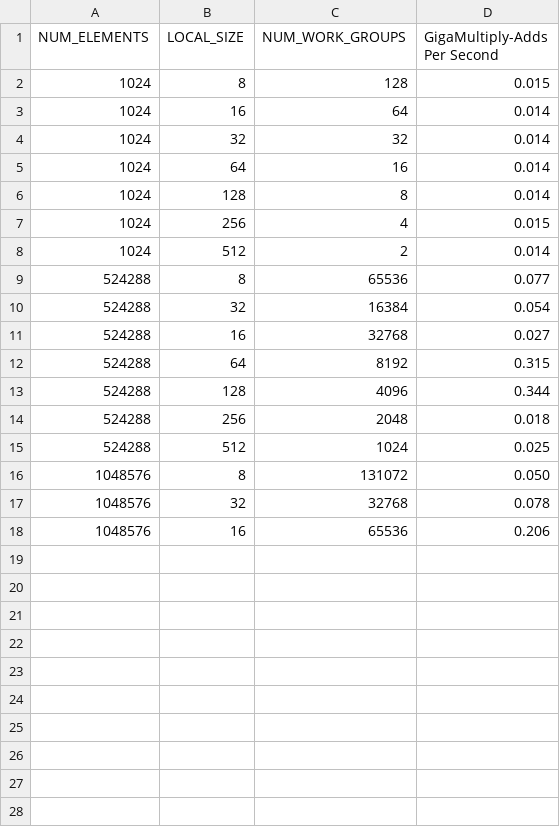
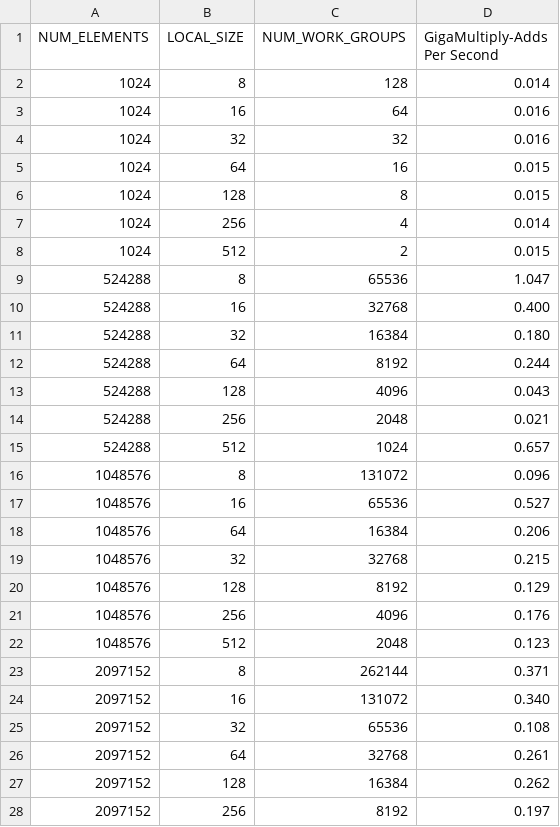
Before and after one commit to brannere/cs475-parallel-programming, a CSV file: project-6-opencl-array/dgx.other.third.csv, drawn as a sheet.

Commit message:
new

```diff
--- a/project-6-opencl-array/dgx.other.third.csv
+++ b/project-6-opencl-array/dgx.other.third.csv
@@ -1,18 +1,28 @@
 NUM_ELEMENTS, LOCAL_SIZE, NUM_WORK_GROUPS, GigaMultiply-Adds Per Second
-    1024,   8,       128,     0.015
-    1024,  16,        64,     0.014
-    1024,  32,        32,     0.014
-    1024,  64,        16,     0.014
-    1024, 128,         8,     0.014
-    1024, 256,         4,     0.015
-    1024, 512,         2,     0.014
-  524288,   8,     65536,     0.077
-  524288,  32,     16384,     0.054
-  524288,  16,     32768,     0.027
-  524288,  64,      8192,     0.315
-  524288, 128,      4096,     0.344
-  524288, 256,      2048,     0.018
-  524288, 512,      1024,     0.025
- 1048576,   8,    131072,     0.050
- 1048576,  32,     32768,     0.078
- 1048576,  16,     65536,     0.206
+    1024,   8,       128,     0.014
+    1024,  16,        64,     0.016
+    1024,  32,        32,     0.016
+    1024,  64,        16,     0.015
+    1024, 128,         8,     0.015
+    1024, 256,         4,     0.014
+    1024, 512,         2,     0.015
+  524288,   8,     65536,     1.047
+  524288,  16,     32768,     0.400
+  524288,  32,     16384,     0.180
+  524288,  64,      8192,     0.244
+  524288, 128,      4096,     0.043
+  524288, 256,      2048,     0.021
+  524288, 512,      1024,     0.657
+ 1048576,   8,    131072,     0.096
+ 1048576,  16,     65536,     0.527
+ 1048576,  64,     16384,     0.206
+ 1048576,  32,     32768,     0.215
+ 1048576, 128,      8192,     0.129
+ 1048576, 256,      4096,     0.176
+ 1048576, 512,      2048,     0.123
+ 2097152,   8,    262144,     0.371
+ 2097152,  16,    131072,     0.340
+ 2097152,  32,     65536,     0.108
+ 2097152,  64,     32768,     0.261
+ 2097152, 128,     16384,     0.262
+ 2097152, 256,      8192,     0.197
```
